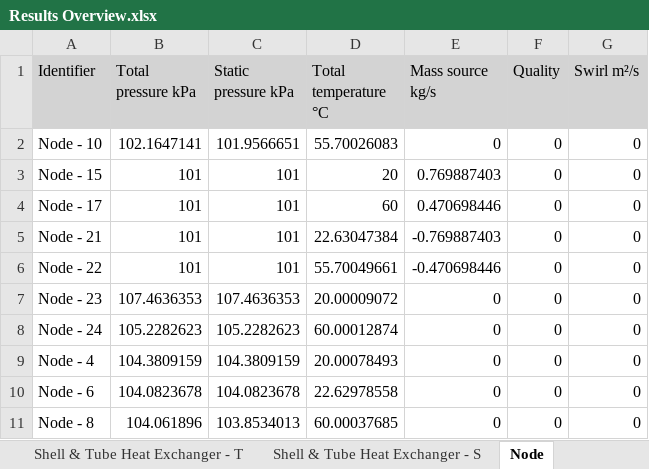
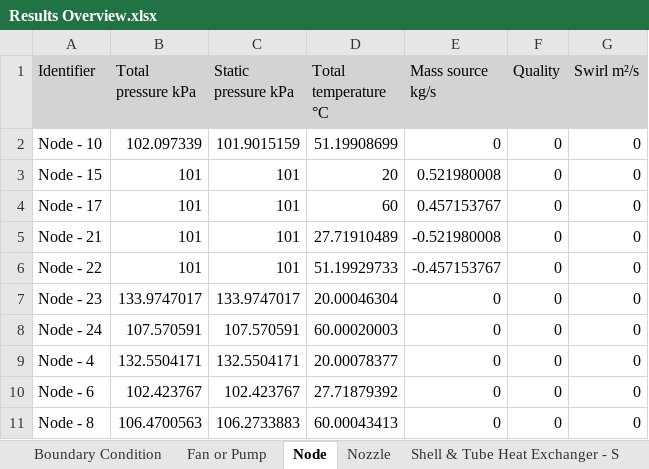
Before and after one commit to hf360F/GA3, an Excel workbook: ga3_project/Tasks/IPS.XcelReporting/Results Overview/Results Overview.xlsx, sheet Node, drawn as a sheet; values as stored, in another font and other column widths than the file's, no borders; the diff names each change by its address in the sheet, - before the commit and + after, or states it on an @@ line.

```diff
--- a/ga3_project/Tasks/IPS.XcelReporting/Results Overview/Results Overview.xlsx (sheet Node)
+++ b/ga3_project/Tasks/IPS.XcelReporting/Results Overview/Results Overview.xlsx (sheet Node)
@@ sheet tab order changed: Boundary Condition | Fan or Pump | Node | Nozzle | Shell & Tube Heat Exchanger - S @@
-B2 (Total pressure kPa): 102.1647141
+B2 (Total pressure kPa): 102.097339
-C2 (Static pressure kPa): 101.9566651
+C2 (Static pressure kPa): 101.9015159
-D2 (Total temperature °C): 55.70026083
+D2 (Total temperature °C): 51.19908699
-E3 (Mass source kg/s): 0.769887403
+E3 (Mass source kg/s): 0.521980008
-E4 (Mass source kg/s): 0.470698446
+E4 (Mass source kg/s): 0.457153767
-D5 (Total temperature °C): 22.63047384
+D5 (Total temperature °C): 27.71910489
-E5 (Mass source kg/s): -0.769887403
+E5 (Mass source kg/s): -0.521980008
-D6 (Total temperature °C): 55.70049661
+D6 (Total temperature °C): 51.19929733
-E6 (Mass source kg/s): -0.470698446
+E6 (Mass source kg/s): -0.457153767
-B7 (Total pressure kPa): 107.4636353
+B7 (Total pressure kPa): 133.9747017
-C7 (Static pressure kPa): 107.4636353
+C7 (Static pressure kPa): 133.9747017
-D7 (Total temperature °C): 20.00009072
+D7 (Total temperature °C): 20.00046304
-B8 (Total pressure kPa): 105.2282623
+B8 (Total pressure kPa): 107.570591
-C8 (Static pressure kPa): 105.2282623
+C8 (Static pressure kPa): 107.570591
-D8 (Total temperature °C): 60.00012874
+D8 (Total temperature °C): 60.00020003
-B9 (Total pressure kPa): 104.3809159
+B9 (Total pressure kPa): 132.5504171
-C9 (Static pressure kPa): 104.3809159
+C9 (Static pressure kPa): 132.5504171
-D9 (Total temperature °C): 20.00078493
+D9 (Total temperature °C): 20.00078377
-B10 (Total pressure kPa): 104.0823678
+B10 (Total pressure kPa): 102.423767
-C10 (Static pressure kPa): 104.0823678
+C10 (Static pressure kPa): 102.423767
-D10 (Total temperature °C): 22.62978558
+D10 (Total temperature °C): 27.71879392
-B11 (Total pressure kPa): 104.061896
+B11 (Total pressure kPa): 106.4700563
-C11 (Static pressure kPa): 103.8534013
+C11 (Static pressure kPa): 106.2733883
-D11 (Total temperature °C): 60.00037685
+D11 (Total temperature °C): 60.00043413
```
Also changed, not shown: sheet Nozzle, sheet Shell & Tube Heat Exchanger - T, sheet Fan or Pump, sheet Shell & Tube Heat Exchanger - S, sheet Boundary Condition, 8 other files.
